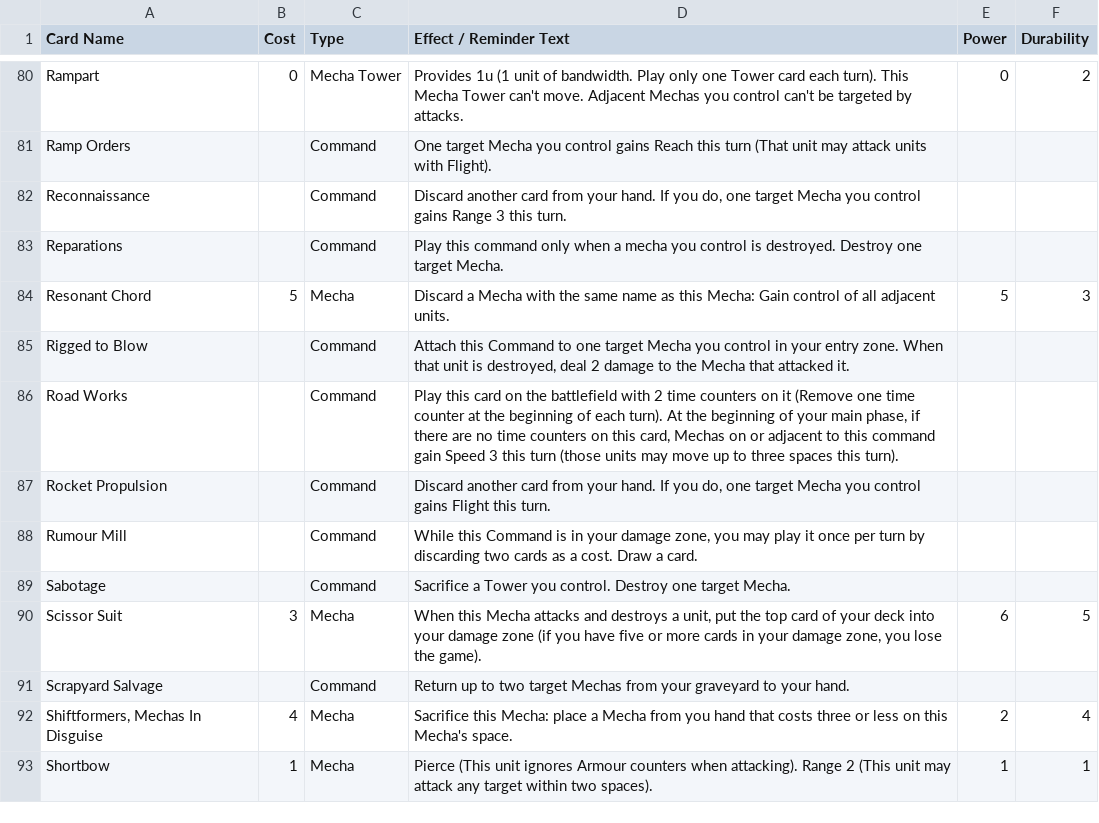
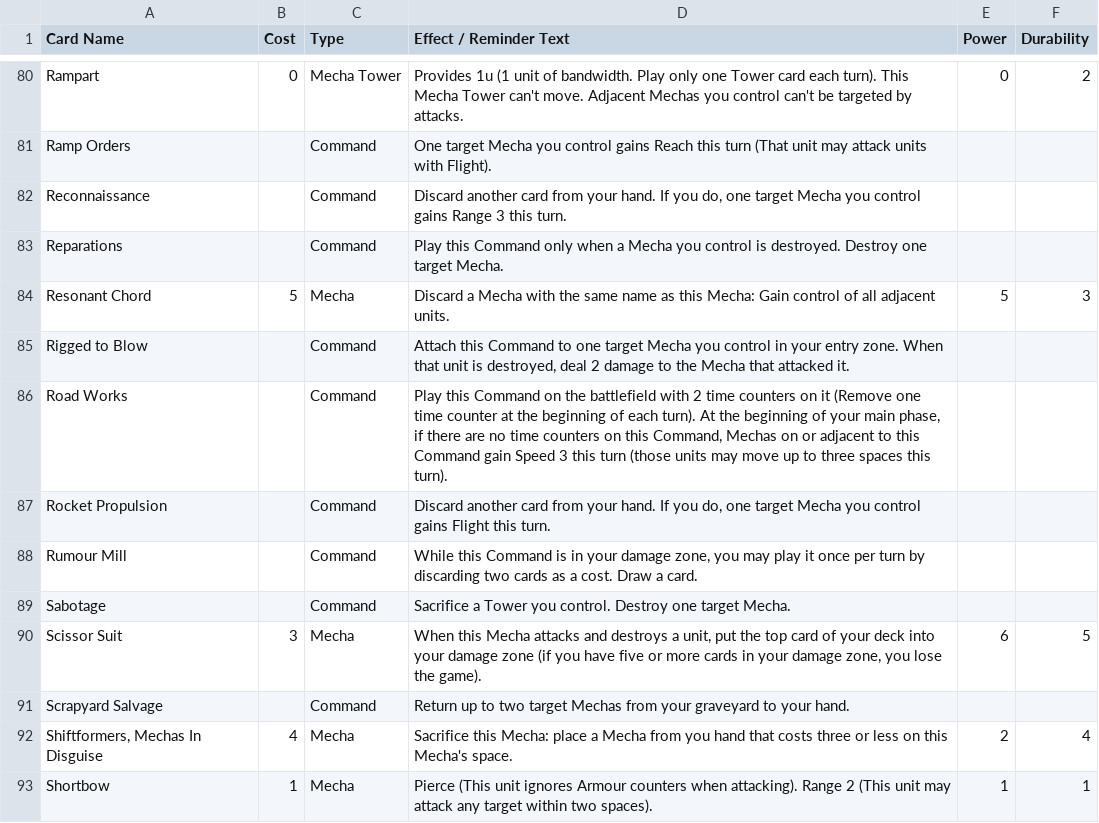
Before and after one commit to krgamestudios/mechaimmensewarfare.com, a CSV file: public_html/src/cards.csv, drawn as a sheet; only a part is shown, gaps mark what is left out; the diff covers the shown part only.

Commit message:
Refined card text, added new concepts

```diff
--- a/public_html/src/cards.csv
+++ b/public_html/src/cards.csv
@@ -82,6 +82,6 @@ Ramp Orders;;Command;One target Mecha you control gains Reach this turn (That un
 Reconnaissance;;Command;Discard another card from your hand. If you do, one target Mecha you control gains Range 3 this turn.;;
-Reparations;;Command;Play this command only when a mecha you control is destroyed. Destroy one target Mecha.;;
+Reparations;;Command;Play this Command only when a Mecha you control is destroyed. Destroy one target Mecha.;;
 Resonant Chord;5;Mecha;Discard a Mecha with the same name as this Mecha: Gain control of all adjacent units.;5;3
 Rigged to Blow;;Command;Attach this Command to one target Mecha you control in your entry zone. When that unit is destroyed, deal 2 damage to the Mecha that attacked it.;;
-Road Works;;Command;Play this card on the battlefield with 2 time counters on it (Remove one time counter at the beginning of each turn). At the beginning of your main phase, if there are no time counters on this card, Mechas on or adjacent to this command gain Speed 3 this turn (those units may move up to three spaces this turn).;;
+Road Works;;Command;Play this Command on the battlefield with 2 time counters on it (Remove one time counter at the beginning of each turn). At the beginning of your main phase, if there are no time counters on this Command, Mechas on or adjacent to this Command gain Speed 3 this turn (those units may move up to three spaces this turn).;;
 Rocket Propulsion;;Command;Discard another card from your hand. If you do, one target Mecha you control gains Flight this turn.;;
```
Also changed, not shown: 8 edited cells elsewhere in this file, 1 other file.
